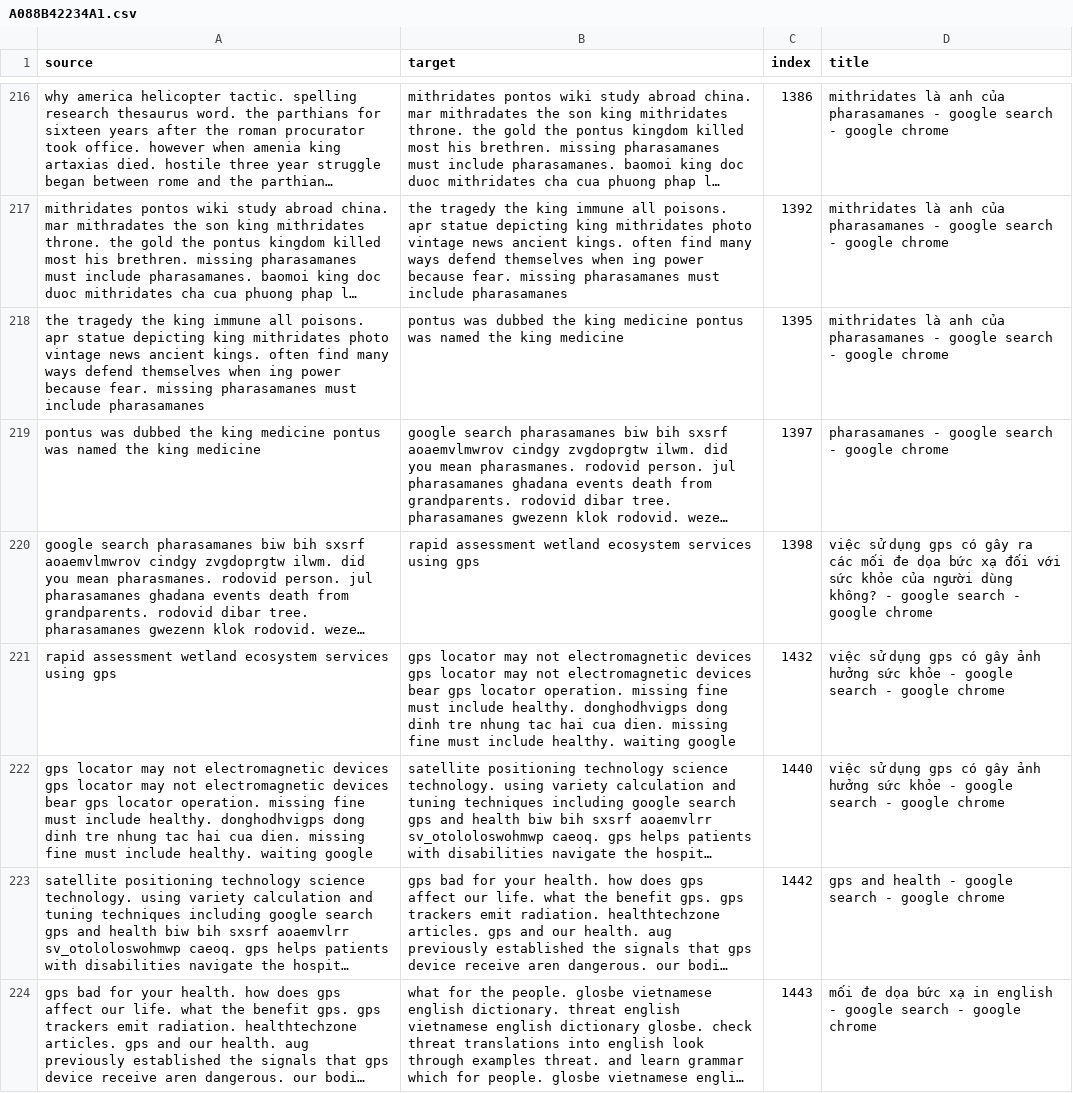
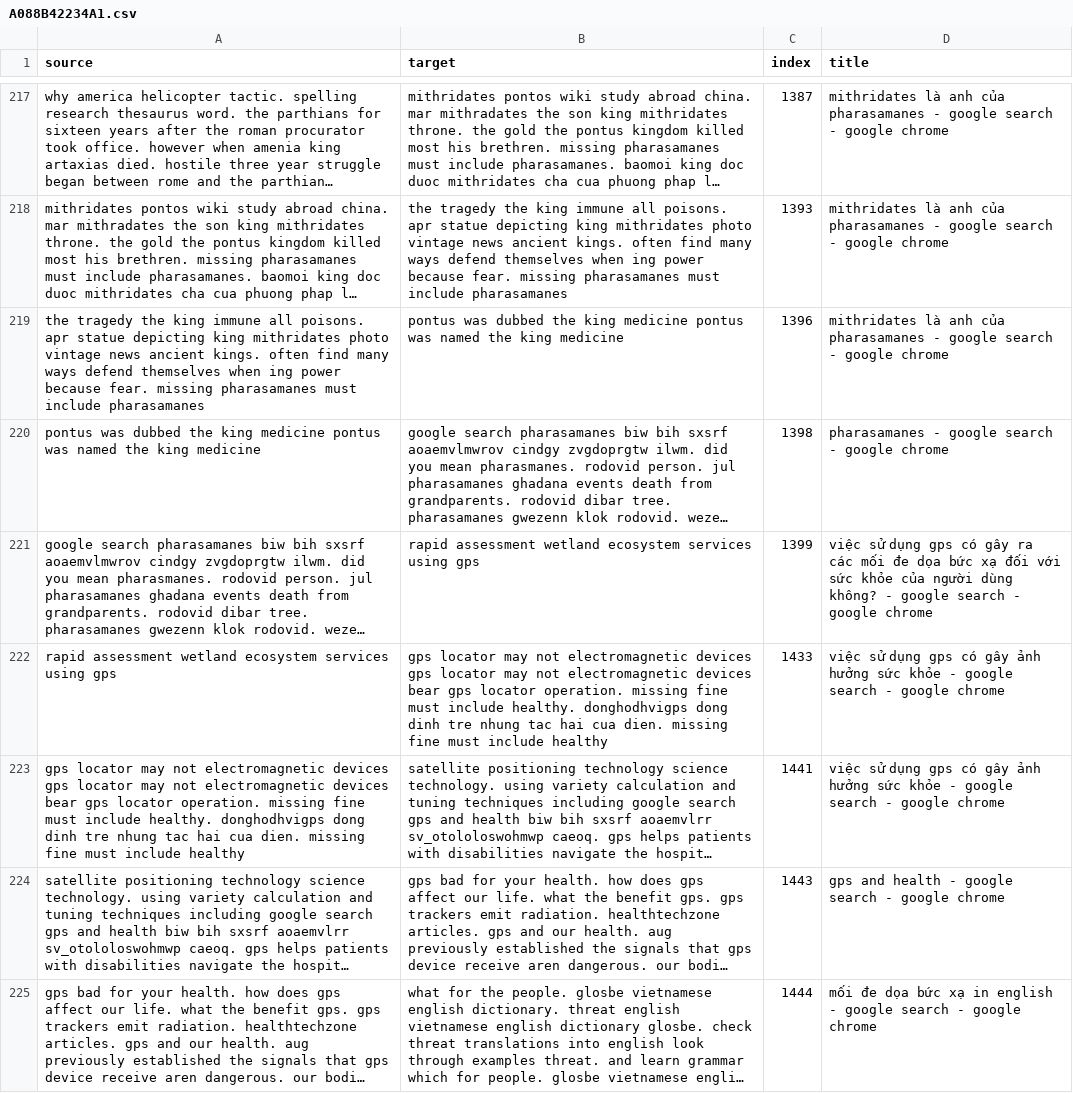
Before and after one commit to tungvuong/mytestdata, a CSV file: querysession/A088B42234A1.csv, drawn as a sheet; only a part is shown, gaps mark what is left out; long unchanged cells end in …; addresses are those after the commit; the diff covers the shown part only; the diff names each change by its address in the sheet, - before the commit and + after, or states it on an @@ line.

```diff
--- a/querysession/A088B42234A1.csv
+++ b/querysession/A088B42234A1.csv
-C217 (index): 1386
+C217 (index): 1387
-C218 (index): 1392
+C218 (index): 1393
-C219 (index): 1395
+C219 (index): 1396
-C220 (index): 1397
+C220 (index): 1398
-C221 (index): 1398
+C221 (index): 1399
-B222 (target): …must include healthy. waiting google
+B222 (target): …must include healthy
-C222 (index): 1432
+C222 (index): 1433
-A223 (source): …must include healthy. waiting google
+A223 (source): …must include healthy
-C223 (index): 1440
+C223 (index): 1441
-C224 (index): 1442
+C224 (index): 1443
-C225 (index): 1443
+C225 (index): 1444
```
Also changed, not shown: 2 added rows, 2 removed rows and 97 edited cells elsewhere in this file, prevpage/38D547A34B15.csv, prevpage/D43D7EC3E0C2.csv, 10 other files.
